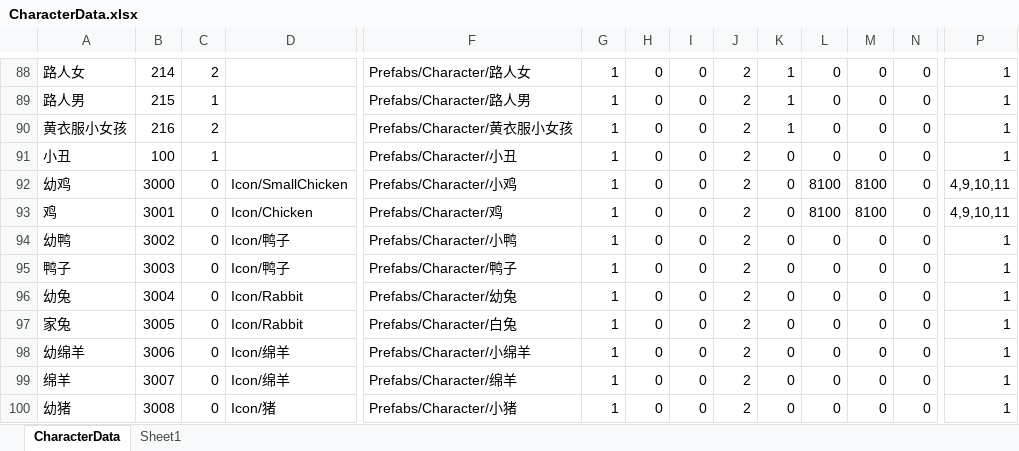
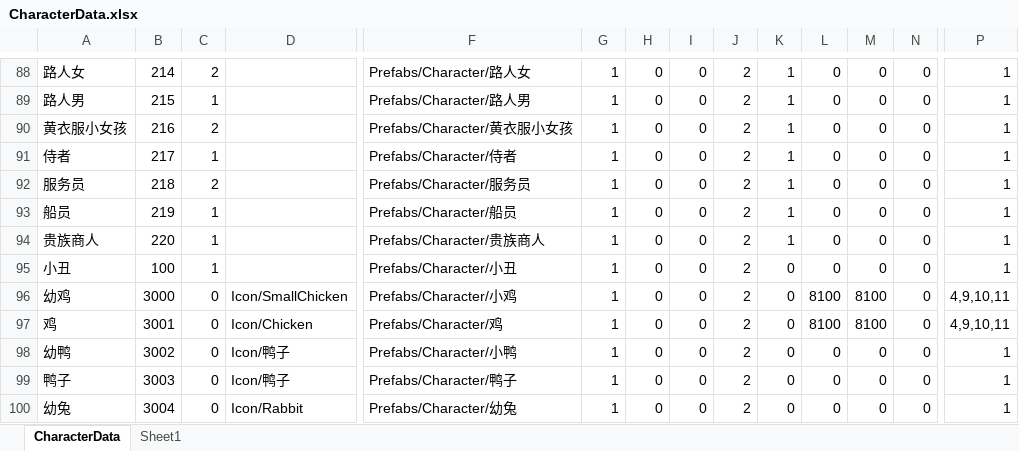
Before and after one commit to shanflyer/Rune-Factory, an Excel workbook: Datas/CharacterData.xlsx, sheet CharacterData, drawn as a sheet; only a part is shown, gaps mark what is left out; the shorter side is filled out with more unchanged rows; values as stored, in another font and other column widths than the file's, no borders; rows hold the shown columns only; the diff names each change by its address in the sheet, - before the commit and + after, or states it on an @@ line.

```diff
--- a/Datas/CharacterData.xlsx (sheet CharacterData)
+++ b/Datas/CharacterData.xlsx (sheet CharacterData)
+row 91: 侍者 | 217 | 1 |  | Prefabs/Character/侍者 | 1 | 0 | 0 | 2 | 1 | 0 | 0 | 0 | 1
+row 92: 服务员 | 218 | 2 |  | Prefabs/Character/服务员 | 1 | 0 | 0 | 2 | 1 | 0 | 0 | 0 | 1
+row 93: 船员 | 219 | 1 |  | Prefabs/Character/船员 | 1 | 0 | 0 | 2 | 1 | 0 | 0 | 0 | 1
+row 94: 贵族商人 | 220 | 1 |  | Prefabs/Character/贵族商人 | 1 | 0 | 0 | 2 | 1 | 0 | 0 | 0 | 1
```
Also changed, not shown: Datas/GameRandomDataList.xlsx, Datas/TempCharacterCreatData.xlsx, 46 other files.
